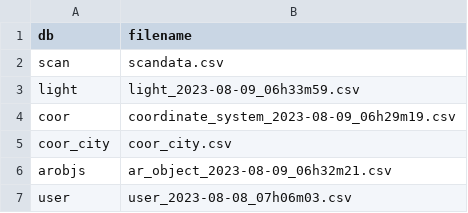
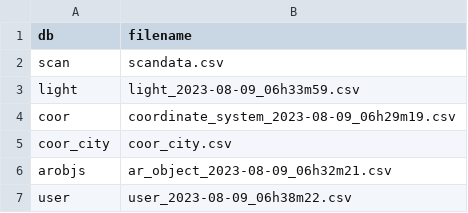
Before and after one commit to henrylin642/LiG-DataCenter, a CSV file: data/df_file.csv, drawn as a sheet.

Commit message:
Update df_file.csv

```diff
--- a/data/df_file.csv
+++ b/data/df_file.csv
@@ -6,2 +6,2 @@ coor_city,coor_city.csv
 arobjs,ar_object_2023-08-09_06h32m21.csv
-user,user_2023-08-08_07h06m03.csv
+user,user_2023-08-09_06h38m22.csv
```
